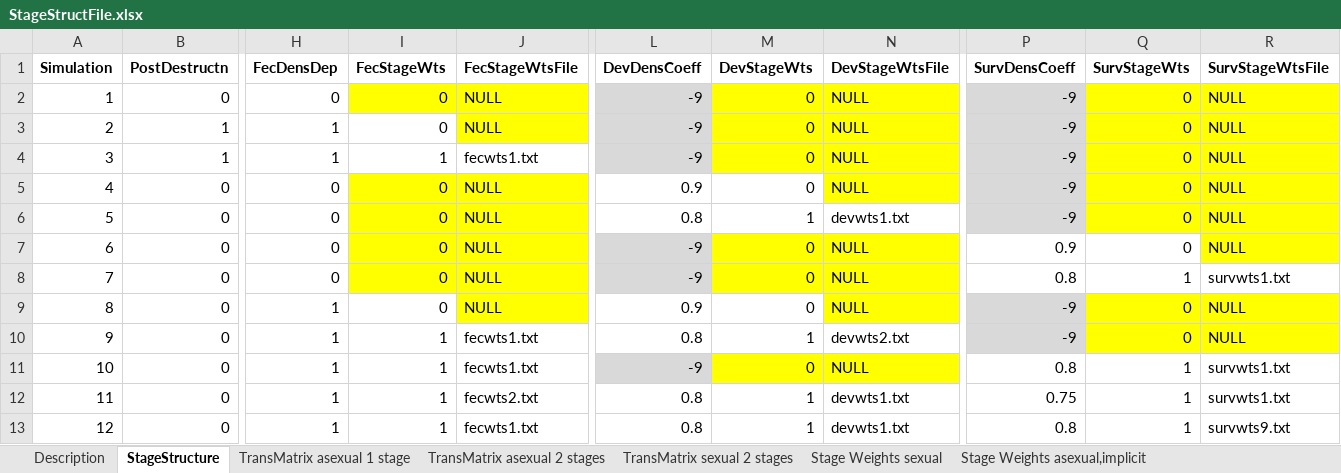
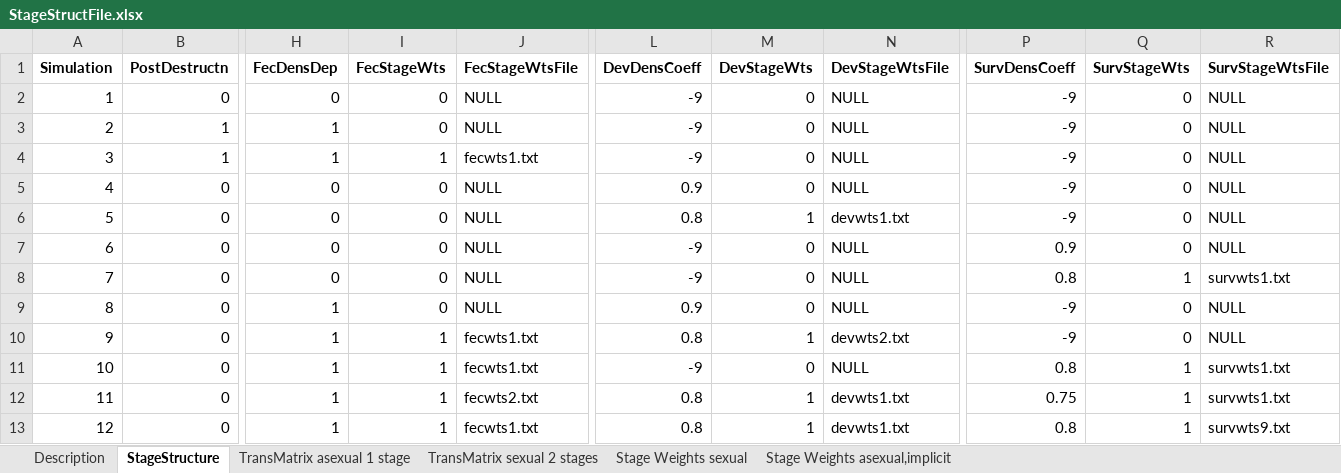
Before and after one commit to RangeShifter/RangeShifter_batch, an Excel workbook: doc/Manual/Batchmode/StageStructFile.xlsx, sheet StageStructure, drawn as a sheet; only a part is shown, gaps mark what is left out; values as stored, in another font and other column widths than the file's, no borders; the diff names each change by its address in the sheet, - before the commit and + after, or states it on an @@ line.

Commit message:
cleaning up formatting in batch files

```diff
--- a/doc/Manual/Batchmode/StageStructFile.xlsx (sheet StageStructure)
+++ b/doc/Manual/Batchmode/StageStructFile.xlsx (sheet StageStructure)
-sheet tab: TransMatrix asexual 2 stages
-I2:J2 fill: #FFFF00
+I2:J2 fill: none
-L2:L4 fill: #D9D9D9
+L2:L4 fill: none
-M2:N4 fill: #FFFF00
+M2:N4 fill: none
-P2:P6 fill: #D9D9D9
+P2:P6 fill: none
-Q2:R6 fill: #FFFF00
+Q2:R6 fill: none
-J3 fill: #FFFF00
+J3 fill: none
-I5:J8 fill: #FFFF00
+I5:J8 fill: none
-N5 fill: #FFFF00
+N5 fill: none
-L7:L8 fill: #D9D9D9
+L7:L8 fill: none
-M7:N8 fill: #FFFF00
+M7:N8 fill: none
-R7 fill: #FFFF00
+R7 fill: none
-J9 fill: #FFFF00
+J9 fill: none
-N9 fill: #FFFF00
+N9 fill: none
-P9:P10 fill: #D9D9D9
+P9:P10 fill: none
-Q9:R10 fill: #FFFF00
+Q9:R10 fill: none
-L11 fill: #D9D9D9
+L11 fill: none
-M11:N11 fill: #FFFF00
+M11:N11 fill: none
```
Also changed, not shown: sheet TransMatrix sexual 2 stages, sheet Stage Weights asexual,implicit, sheet Stage Weights sexual, doc/Manual/Batchmode/EmigrationFile.xlsx, doc/Manual/Batchmode/InitialisationFile.xlsx, 5 other files.
